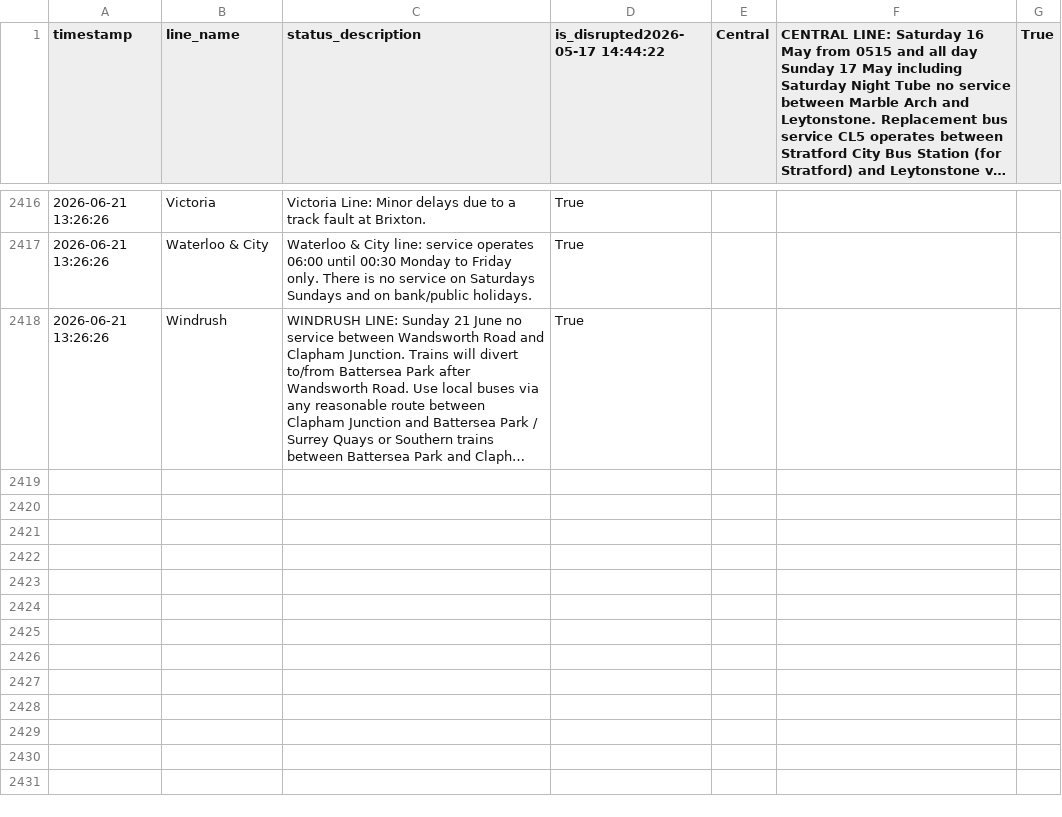
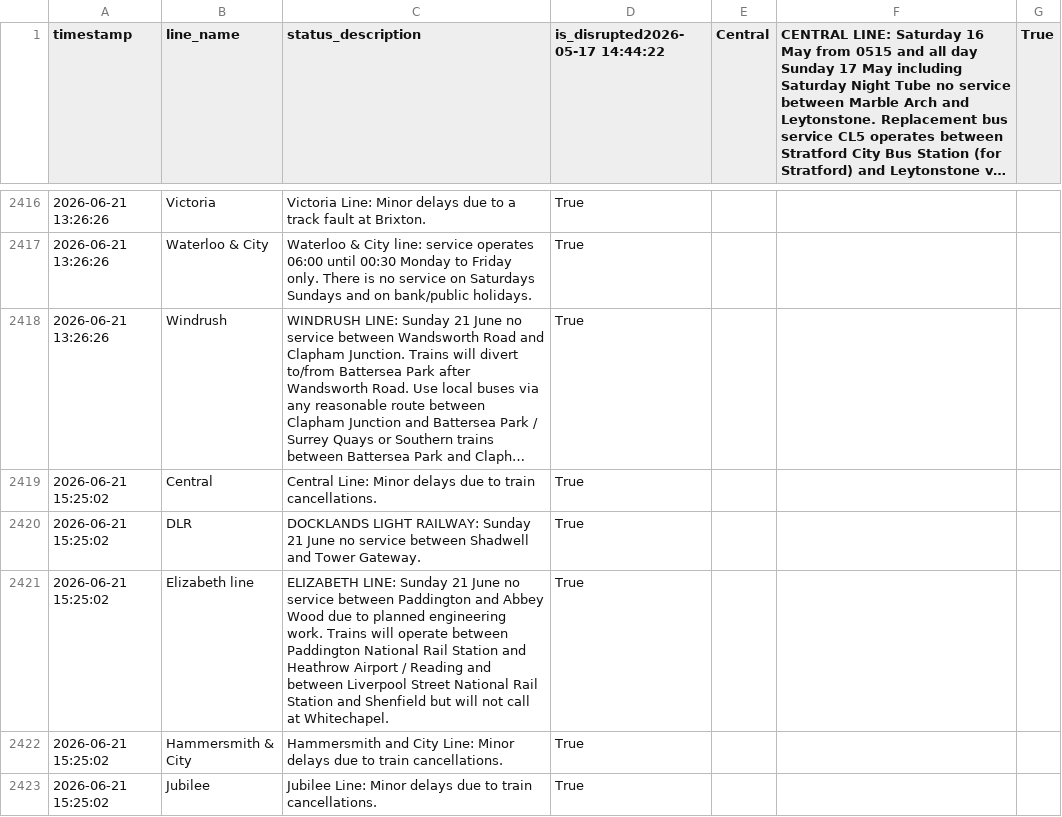
Before and after one commit to CharleyYeung/Data_Analysis, a CSV file: TfL-Realtime-Track/disruption_history.csv, drawn as a sheet; only a part is shown, gaps mark what is left out; long unchanged cells end in …; the diff covers the shown part only; the diff names each change by its address in the sheet, - before the commit and + after, or states it on an @@ line.

```diff
--- a/TfL-Realtime-Track/disruption_history.csv
+++ b/TfL-Realtime-Track/disruption_history.csv
+row 2419: 2026-06-21 15:25:02 | Central | Central Line: Minor delays due to train cancellations. | True
+row 2420: 2026-06-21 15:25:02 | DLR | DOCKLANDS LIGHT RAILWAY: Sunday 21 June no service between Shadwell and Tower Gateway. | True
+row 2421: 2026-06-21 15:25:02 | Elizabeth line | ELIZABETH LINE: Sunday 21 June no service between Paddington and Abbey Wood due to planned engineering work. Trains will operate between Paddington National Rail Station and Heathrow Airport / Reading and between Liverpool Street National Rail Station and Shenfield but will not call at Whitechapel. | True
+row 2422: 2026-06-21 15:25:02 | Hammersmith & City | Hammersmith and City Line: Minor delays due to train cancellations. | True
+row 2423: 2026-06-21 15:25:02 | Jubilee | Jubilee Line: Minor delays due to train cancellations. | True
```
Also changed, not shown: 5 added rows elsewhere in this file, 1 other file.
